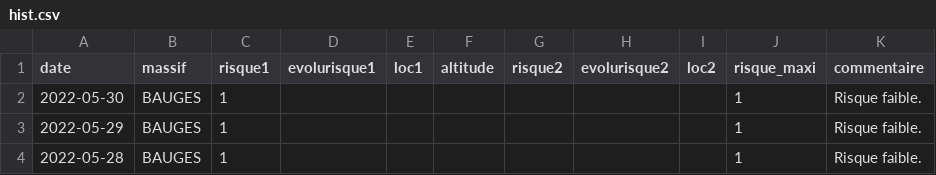
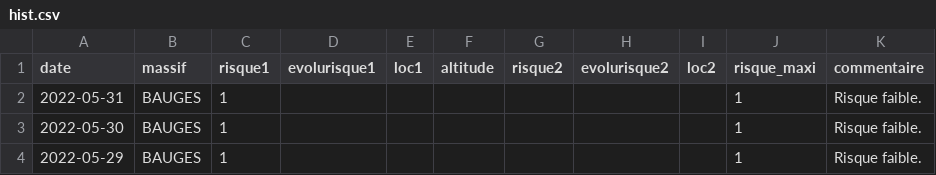
Before and after one commit to qloridant/meteofrance_bra_hist, a CSV file: src/data/BAUGES/hist.csv, drawn as a sheet; only a part is shown; the shorter side is filled out with more unchanged rows; the diff names each change by its address in the sheet, - before the commit and + after, or states it on an @@ line.

Commit message:
Daily automatic file update

```diff
--- a/src/data/BAUGES/hist.csv
+++ b/src/data/BAUGES/hist.csv
+row 2: 2022-05-31 | BAUGES | 1 |  |  |  |  |  |  | 1 | Risque faible.
```
